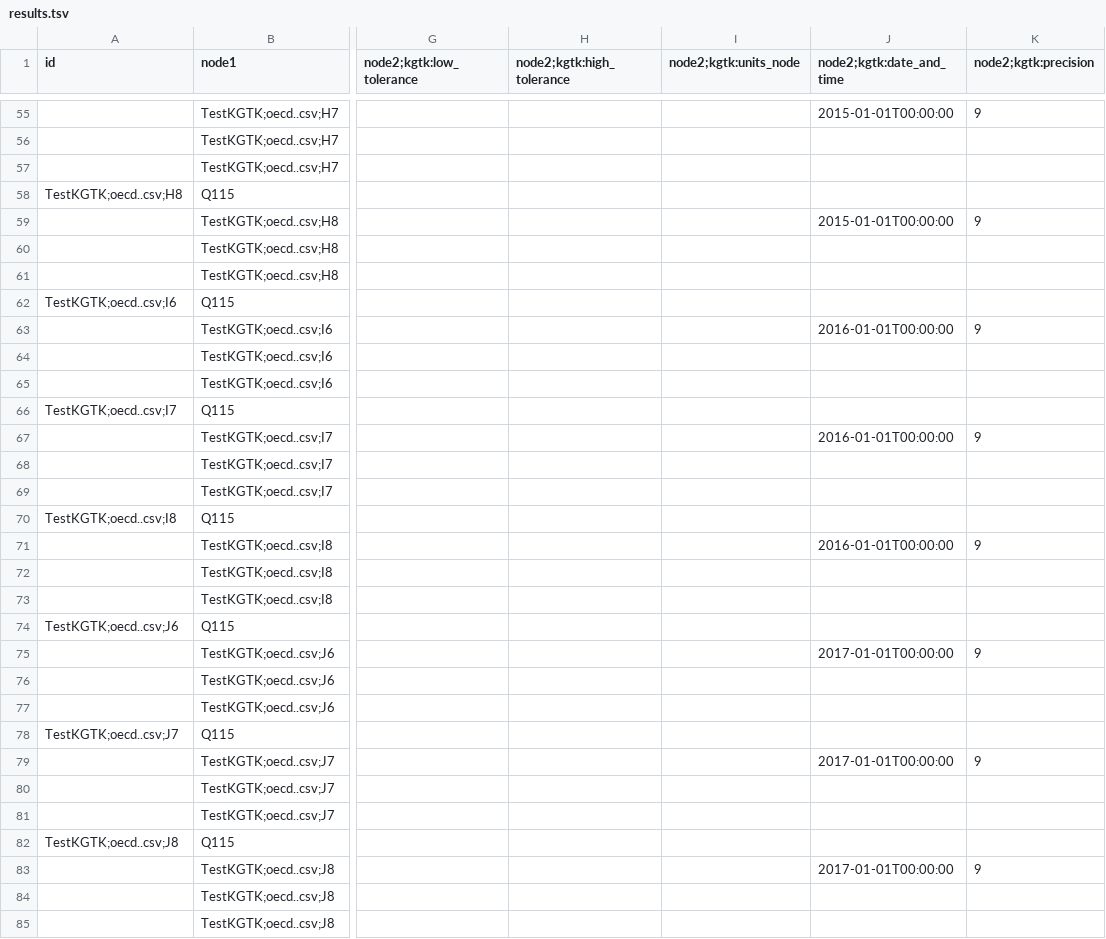
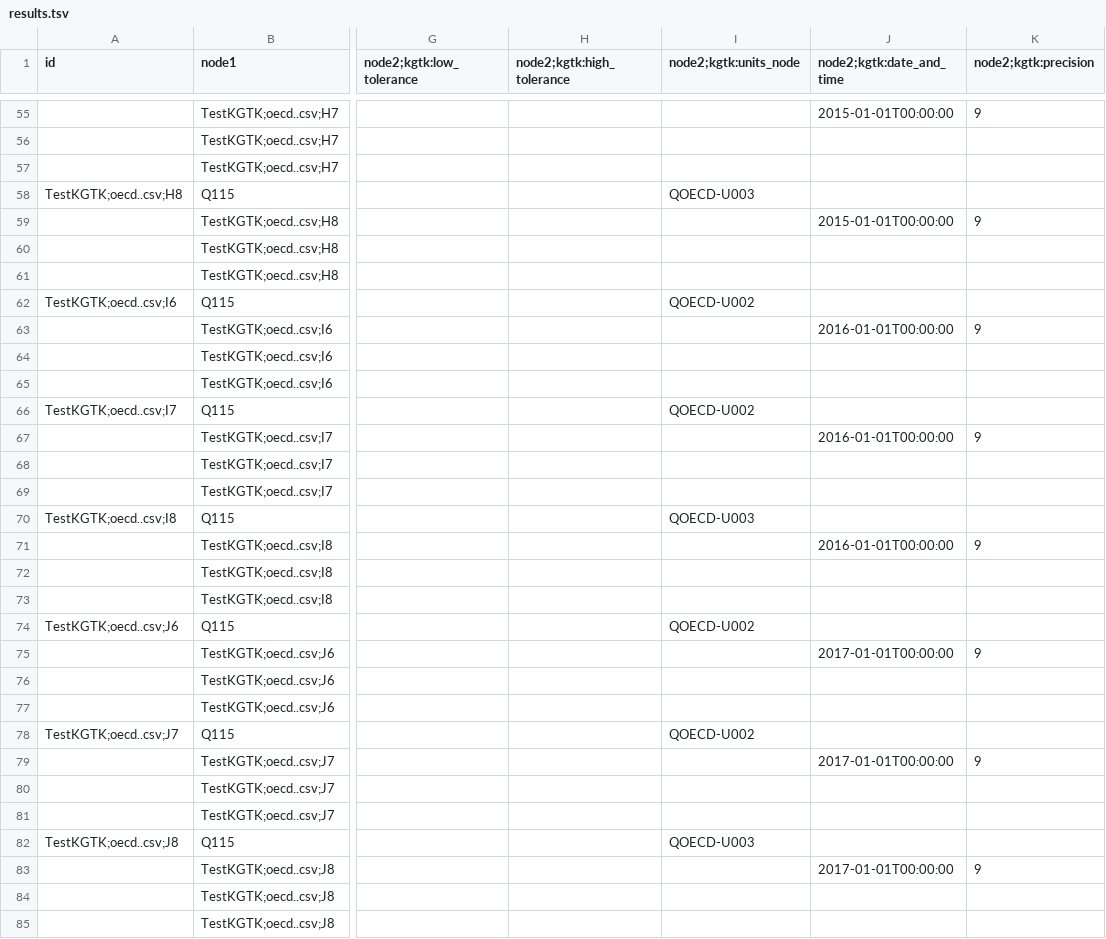
Before and after one commit to usc-isi-i2/t2wml, a TSV file: backend/unit_tests/ground_truth/custom_properties/results.tsv, drawn as a sheet; only a part is shown, gaps mark what is left out; the diff covers the shown part only; the diff names each change by its address in the sheet, - before the commit and + after, or states it on an @@ line.

```diff
--- a/backend/unit_tests/ground_truth/custom_properties/results.tsv
+++ b/backend/unit_tests/ground_truth/custom_properties/results.tsv
-I58 (node2;kgtk:units_node): (empty)
+I58 (node2;kgtk:units_node): QOECD-U003
-I62 (node2;kgtk:units_node): (empty)
+I62 (node2;kgtk:units_node): QOECD-U002
-I66 (node2;kgtk:units_node): (empty)
+I66 (node2;kgtk:units_node): QOECD-U002
-I70 (node2;kgtk:units_node): (empty)
+I70 (node2;kgtk:units_node): QOECD-U003
-I74 (node2;kgtk:units_node): (empty)
+I74 (node2;kgtk:units_node): QOECD-U002
-I78 (node2;kgtk:units_node): (empty)
+I78 (node2;kgtk:units_node): QOECD-U002
-I82 (node2;kgtk:units_node): (empty)
+I82 (node2;kgtk:units_node): QOECD-U003
```
Also changed, not shown: 15 edited cells elsewhere in this file.
